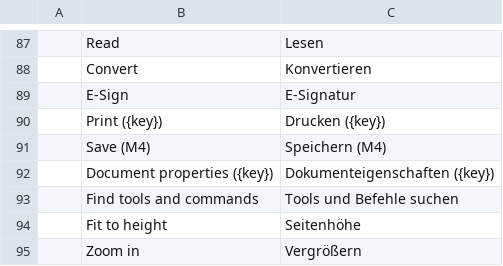
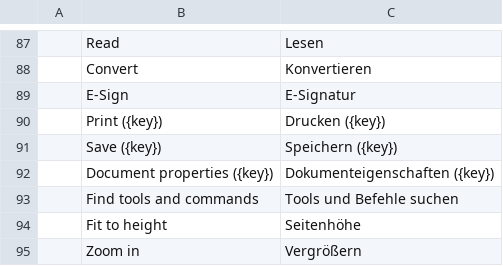
Before and after one commit to 0ldini/pdfcraft, a TSV file: crates/ui-egui/src/i18n/de.tsv, drawn as a sheet; only a part is shown, gaps mark what is left out.

```diff
--- a/crates/ui-egui/src/i18n/de.tsv
+++ b/crates/ui-egui/src/i18n/de.tsv
@@ -90,3 +90,3 @@
 	Print ({key})	Drucken ({key})
-	Save (M4)	Speichern (M4)
+	Save ({key})	Speichern ({key})
 	Document properties ({key})	Dokumenteigenschaften ({key})
```
Also changed, not shown: crates/ui-egui/src/i18n/ar.tsv, crates/ui-egui/src/i18n/bg.tsv, 15 other files.
